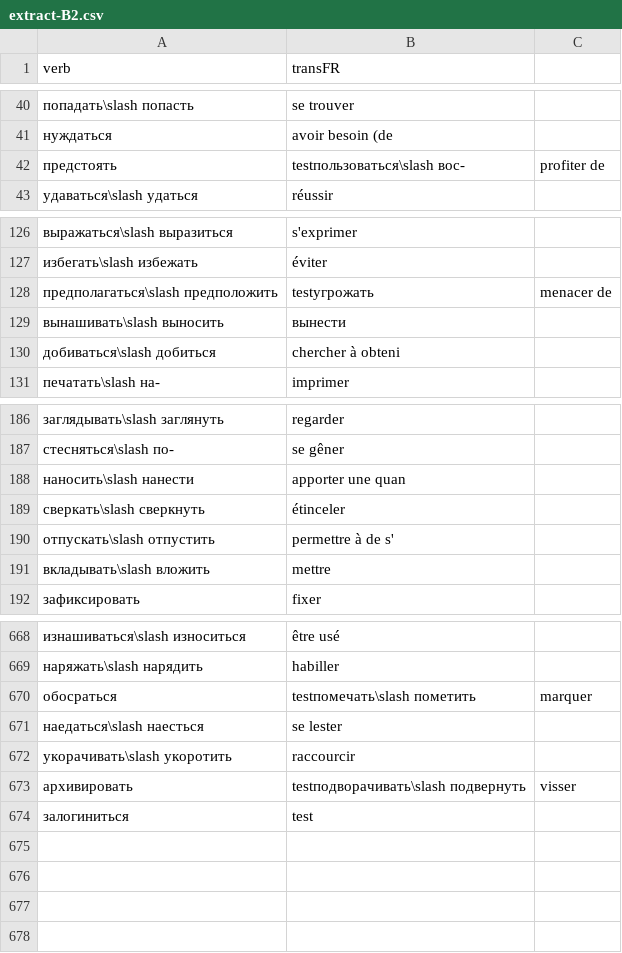
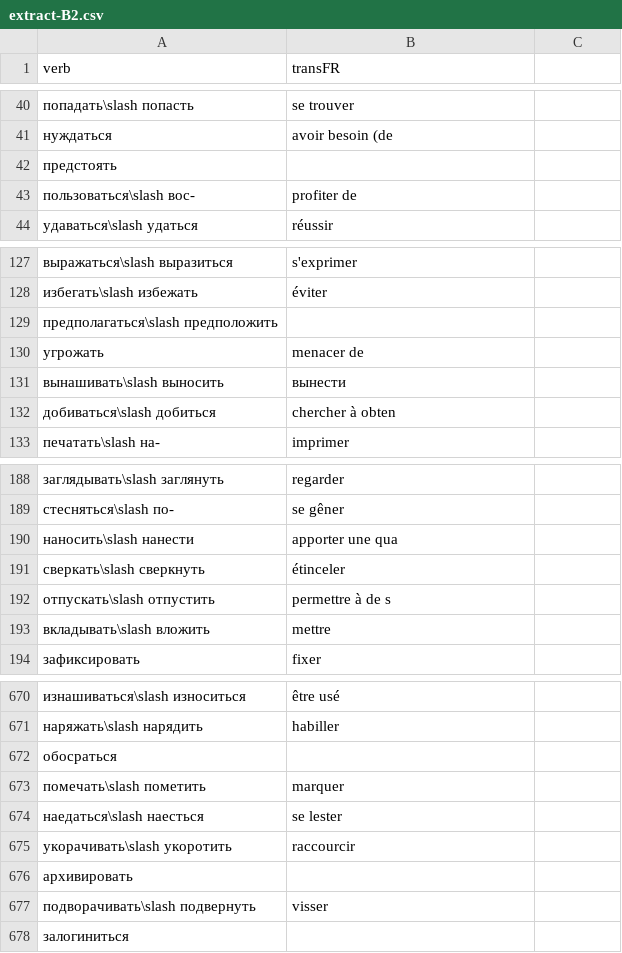
Before and after one commit to StorkST/RussianVerbsReferenceGuide, a CSV file: extract-B2.csv, drawn as a sheet; only a part is shown, gaps mark what is left out; the diff covers the shown part only.

Commit message:
reduce transFR sizes to 16

```diff
--- a/extract-B2.csv
+++ b/extract-B2.csv
@@ -41,3 +41,4 @@ verb,transFR
 нуждаться,avoir besoin (de
-предстоять,testпользоваться\slash вос-,profiter de
+предстоять,
+пользоваться\slash вос-,profiter de
 удаваться\slash удаться,réussir
@@ -127,5 +128,6 @@ verb,transFR
 избегать\slash избежать,éviter
-предполагаться\slash предположить,testугрожать,menacer de
+предполагаться\slash предположить,
+угрожать,menacer de
 вынашивать\slash выносить,вынести
-добиваться\slash добиться,chercher à obteni
+добиваться\slash добиться,chercher à obten
 печатать\slash на-,imprimer
@@ -187,5 +189,5 @@ verb,transFR
 стесняться\slash по-,se gêner
-наносить\slash нанести,apporter une quan
+наносить\slash нанести,apporter une qua
 сверкать\slash сверкнуть,étinceler
-отпускать\slash отпустить,permettre à de s'
+отпускать\slash отпустить,permettre à de s
 вкладывать\slash вложить,mettre
@@ -669,6 +671,8 @@ verb,transFR
 наряжать\slash нарядить,habiller
-обосраться,testпомечать\slash пометить,marquer
+обосраться,
+помечать\slash пометить,marquer
 наедаться\slash наесться,se lester
 укорачивать\slash укоротить,raccourcir
-архивировать,testподворачивать\slash подвернуть,visser
-залогиниться,test
+архивировать,
+подворачивать\slash подвернуть,visser
+залогиниться,
```
Also changed, not shown: 20 edited cells elsewhere in this file, 2 other files.
